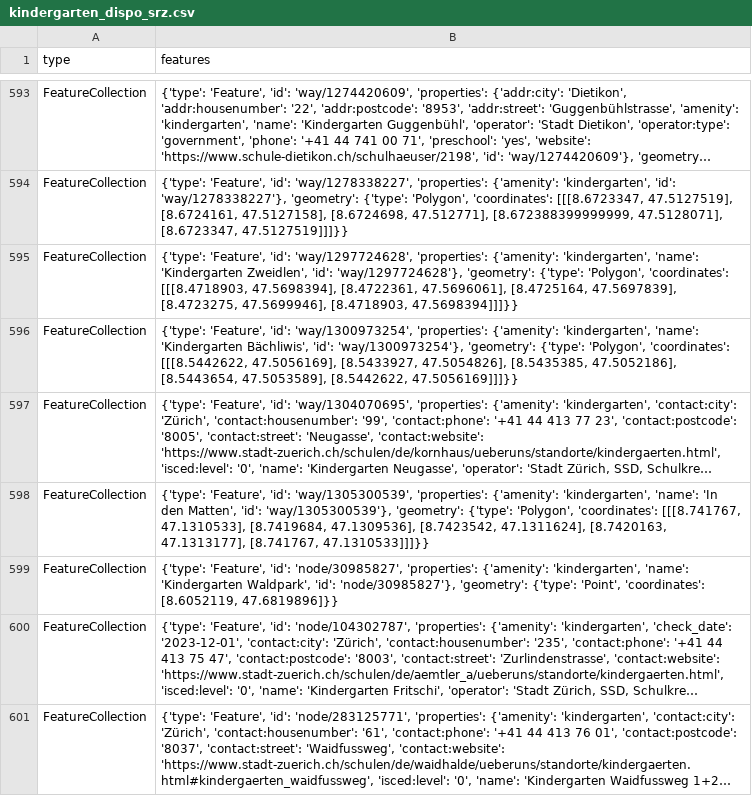
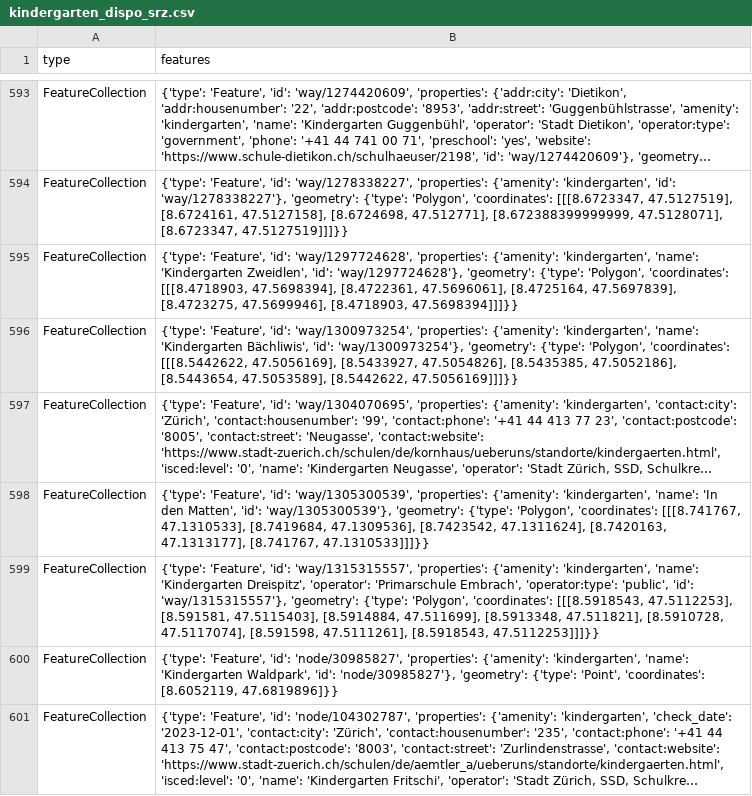
Before and after one commit to OpenBracketsCH/rescue-data, a CSV file: data/csv/kindergarten/kindergarten_dispo_srz.csv, drawn as a sheet; only a part is shown, gaps mark what is left out; the shorter side is filled out with more unchanged rows; long unchanged cells end in …; the diff names each change by its address in the sheet, - before the commit and + after, or states it on an @@ line.

```diff
--- a/data/csv/kindergarten/kindergarten_dispo_srz.csv
+++ b/data/csv/kindergarten/kindergarten_dispo_srz.csv
+row 599: FeatureCollection | {'type': 'Feature', 'id': 'way/1315315557', 'properties': {'amenity': 'kindergarten', 'name': 'Kindergarten Dreispitz', 'operator': 'Primarschule Embrach', 'operator:type': 'public', 'id': 'way/1315315557'}, 'geometry': {'type': 'Polygon', 'coordinates': [[[8.5918543, 47.5112253], [8.591581, 47.5115403], [8.5914884, 47.511699], [8.5913348, 47.511821], [8.5910728, 47.5117074], [8.591598, 47.5111261], [8.5918543, 47.5112253]]]}}
```
Also changed, not shown: data/csv/facilities/nursing_home/nursing_home_dispo_srz.csv, data/csv/facilities/nursing_home/nursing_home_kt_zh.csv, 12 other files.
